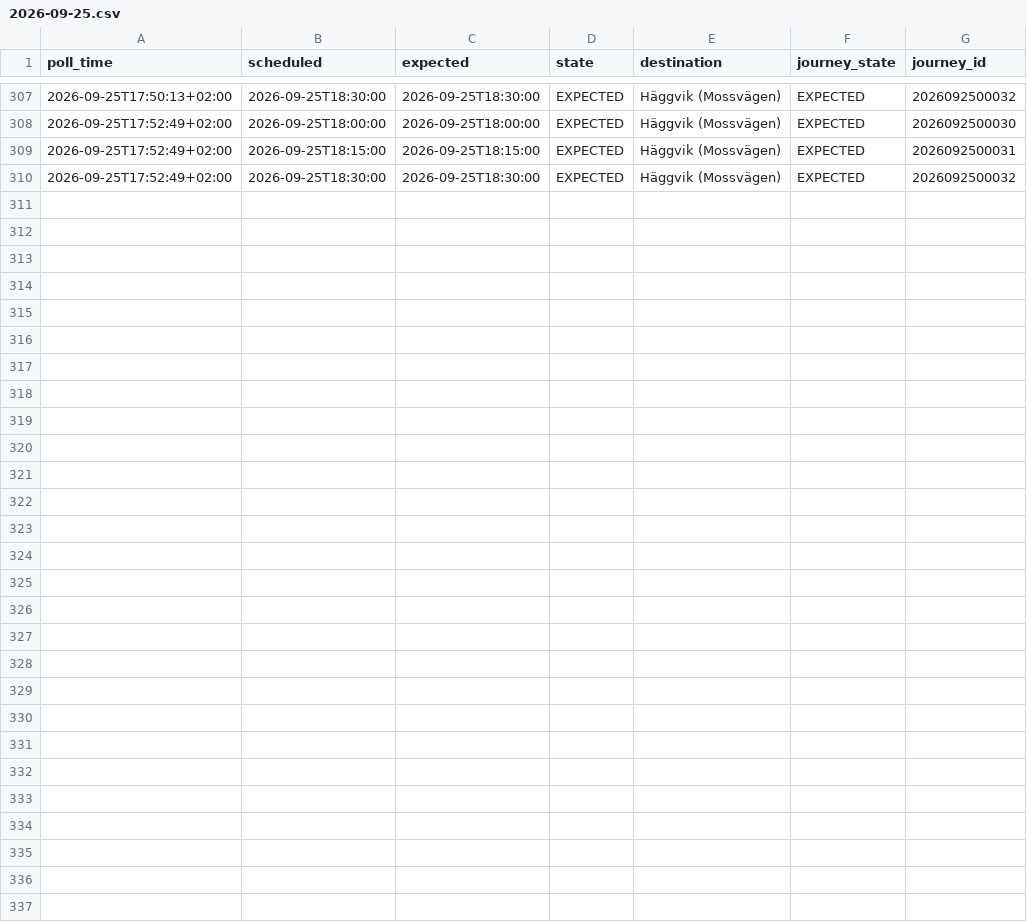
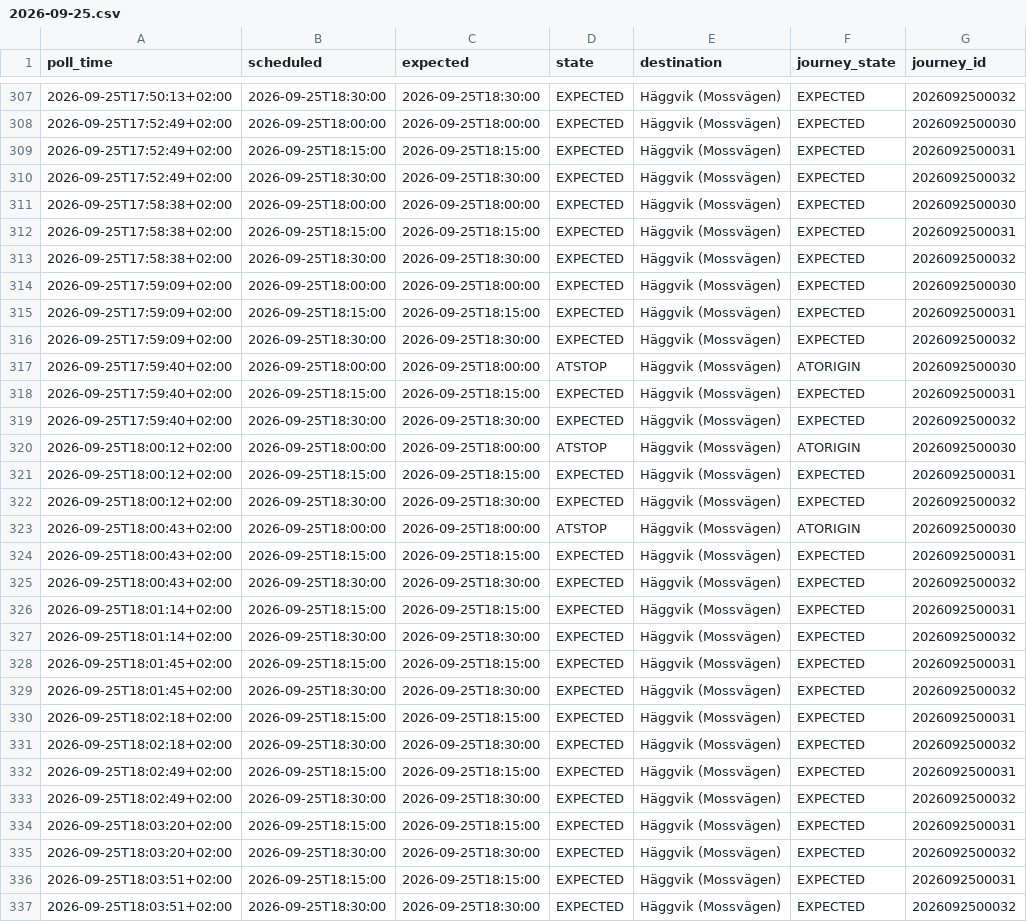
Before and after one commit to johanna86-sudo/sl-516-logg, a CSV file: data/afternoon/raw/2026-09-25.csv, drawn as a sheet; only a part is shown, gaps mark what is left out.

```diff
--- a/data/afternoon/raw/2026-09-25.csv
+++ b/data/afternoon/raw/2026-09-25.csv
@@ -310 +310,28 @@ poll_time,scheduled,expected,state,destination,journey_state,journey_id
 2026-09-25T17:52:49+02:00,2026-09-25T18:30:00,2026-09-25T18:30:00,EXPECTED,Häggvik (Mossvägen),EXPECTED,2026092500032
+2026-09-25T17:58:38+02:00,2026-09-25T18:00:00,2026-09-25T18:00:00,EXPECTED,Häggvik (Mossvägen),EXPECTED,2026092500030
+2026-09-25T17:58:38+02:00,2026-09-25T18:15:00,2026-09-25T18:15:00,EXPECTED,Häggvik (Mossvägen),EXPECTED,2026092500031
+2026-09-25T17:58:38+02:00,2026-09-25T18:30:00,2026-09-25T18:30:00,EXPECTED,Häggvik (Mossvägen),EXPECTED,2026092500032
+2026-09-25T17:59:09+02:00,2026-09-25T18:00:00,2026-09-25T18:00:00,EXPECTED,Häggvik (Mossvägen),EXPECTED,2026092500030
+2026-09-25T17:59:09+02:00,2026-09-25T18:15:00,2026-09-25T18:15:00,EXPECTED,Häggvik (Mossvägen),EXPECTED,2026092500031
+2026-09-25T17:59:09+02:00,2026-09-25T18:30:00,2026-09-25T18:30:00,EXPECTED,Häggvik (Mossvägen),EXPECTED,2026092500032
+2026-09-25T17:59:40+02:00,2026-09-25T18:00:00,2026-09-25T18:00:00,ATSTOP,Häggvik (Mossvägen),ATORIGIN,2026092500030
+2026-09-25T17:59:40+02:00,2026-09-25T18:15:00,2026-09-25T18:15:00,EXPECTED,Häggvik (Mossvägen),EXPECTED,2026092500031
+2026-09-25T17:59:40+02:00,2026-09-25T18:30:00,2026-09-25T18:30:00,EXPECTED,Häggvik (Mossvägen),EXPECTED,2026092500032
+2026-09-25T18:00:12+02:00,2026-09-25T18:00:00,2026-09-25T18:00:00,ATSTOP,Häggvik (Mossvägen),ATORIGIN,2026092500030
+2026-09-25T18:00:12+02:00,2026-09-25T18:15:00,2026-09-25T18:15:00,EXPECTED,Häggvik (Mossvägen),EXPECTED,2026092500031
+2026-09-25T18:00:12+02:00,2026-09-25T18:30:00,2026-09-25T18:30:00,EXPECTED,Häggvik (Mossvägen),EXPECTED,2026092500032
+2026-09-25T18:00:43+02:00,2026-09-25T18:00:00,2026-09-25T18:00:00,ATSTOP,Häggvik (Mossvägen),ATORIGIN,2026092500030
+2026-09-25T18:00:43+02:00,2026-09-25T18:15:00,2026-09-25T18:15:00,EXPECTED,Häggvik (Mossvägen),EXPECTED,2026092500031
+2026-09-25T18:00:43+02:00,2026-09-25T18:30:00,2026-09-25T18:30:00,EXPECTED,Häggvik (Mossvägen),EXPECTED,2026092500032
+2026-09-25T18:01:14+02:00,2026-09-25T18:15:00,2026-09-25T18:15:00,EXPECTED,Häggvik (Mossvägen),EXPECTED,2026092500031
+2026-09-25T18:01:14+02:00,2026-09-25T18:30:00,2026-09-25T18:30:00,EXPECTED,Häggvik (Mossvägen),EXPECTED,2026092500032
+2026-09-25T18:01:45+02:00,2026-09-25T18:15:00,2026-09-25T18:15:00,EXPECTED,Häggvik (Mossvägen),EXPECTED,2026092500031
+2026-09-25T18:01:45+02:00,2026-09-25T18:30:00,2026-09-25T18:30:00,EXPECTED,Häggvik (Mossvägen),EXPECTED,2026092500032
+2026-09-25T18:02:18+02:00,2026-09-25T18:15:00,2026-09-25T18:15:00,EXPECTED,Häggvik (Mossvägen),EXPECTED,2026092500031
+2026-09-25T18:02:18+02:00,2026-09-25T18:30:00,2026-09-25T18:30:00,EXPECTED,Häggvik (Mossvägen),EXPECTED,2026092500032
+2026-09-25T18:02:49+02:00,2026-09-25T18:15:00,2026-09-25T18:15:00,EXPECTED,Häggvik (Mossvägen),EXPECTED,2026092500031
+2026-09-25T18:02:49+02:00,2026-09-25T18:30:00,2026-09-25T18:30:00,EXPECTED,Häggvik (Mossvägen),EXPECTED,2026092500032
+2026-09-25T18:03:20+02:00,2026-09-25T18:15:00,2026-09-25T18:15:00,EXPECTED,Häggvik (Mossvägen),EXPECTED,2026092500031
+2026-09-25T18:03:20+02:00,2026-09-25T18:30:00,2026-09-25T18:30:00,EXPECTED,Häggvik (Mossvägen),EXPECTED,2026092500032
+2026-09-25T18:03:51+02:00,2026-09-25T18:15:00,2026-09-25T18:15:00,EXPECTED,Häggvik (Mossvägen),EXPECTED,2026092500031
+2026-09-25T18:03:51+02:00,2026-09-25T18:30:00,2026-09-25T18:30:00,EXPECTED,Häggvik (Mossvägen),EXPECTED,2026092500032
```
Also changed, not shown: data/afternoon/summary.csv.
